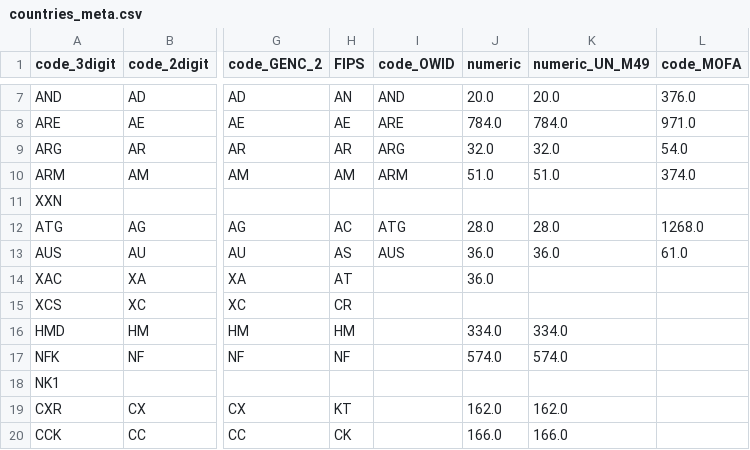
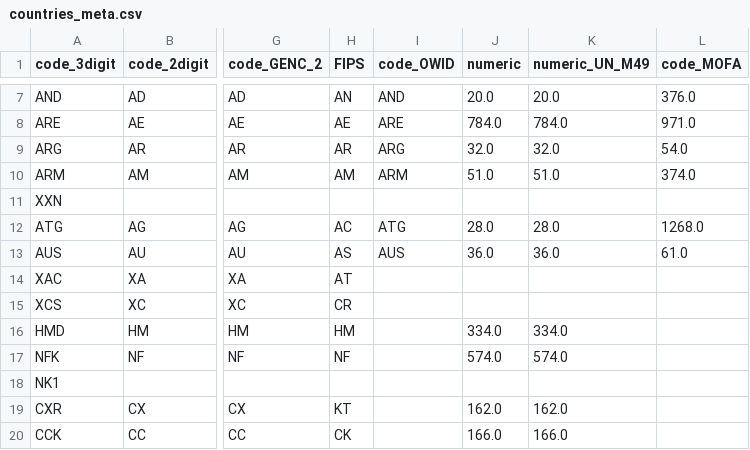
Before and after one commit to miotomita/meta, a CSV file: countries_meta.csv, drawn as a sheet; only a part is shown, gaps mark what is left out; the diff names each change by its address in the sheet, - before the commit and + after, or states it on an @@ line.

Commit message:
Update countries_meta.csv

```diff
--- a/countries_meta.csv
+++ b/countries_meta.csv
-J14 (numeric): 36.0
+J14 (numeric): (empty)
```
